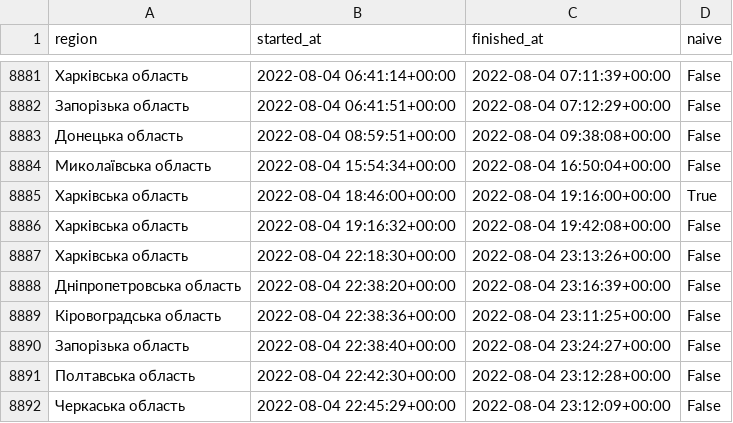
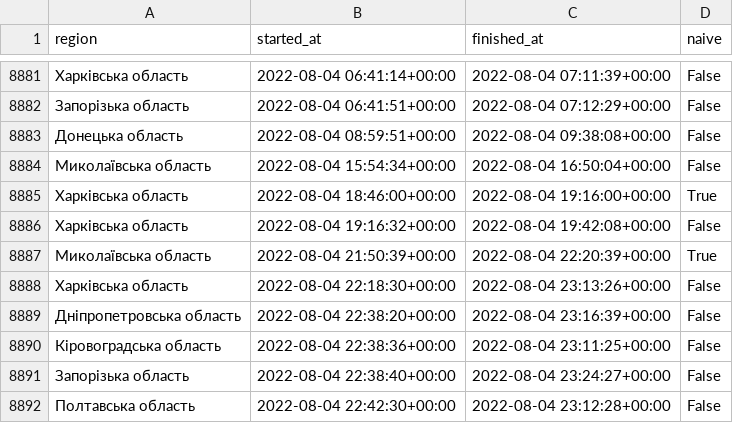
Before and after one commit to Vadimkin/ukrainian-air-raid-sirens-dataset, a CSV file: datasets/oblasts_only.csv, drawn as a sheet; only a part is shown, gaps mark what is left out; the shorter side is filled out with more unchanged rows; the diff covers the shown part only; the diff names each change by its address in the sheet, - before the commit and + after, or states it on an @@ line.

```diff
--- a/datasets/oblasts_only.csv
+++ b/datasets/oblasts_only.csv
+row 8887: Миколаївська область | 2022-08-04 21:50:39+00:00 | 2022-08-04 22:20:39+00:00 | True
```
Also changed, not shown: 31 added rows elsewhere in this file, datasets/full_data.csv.
